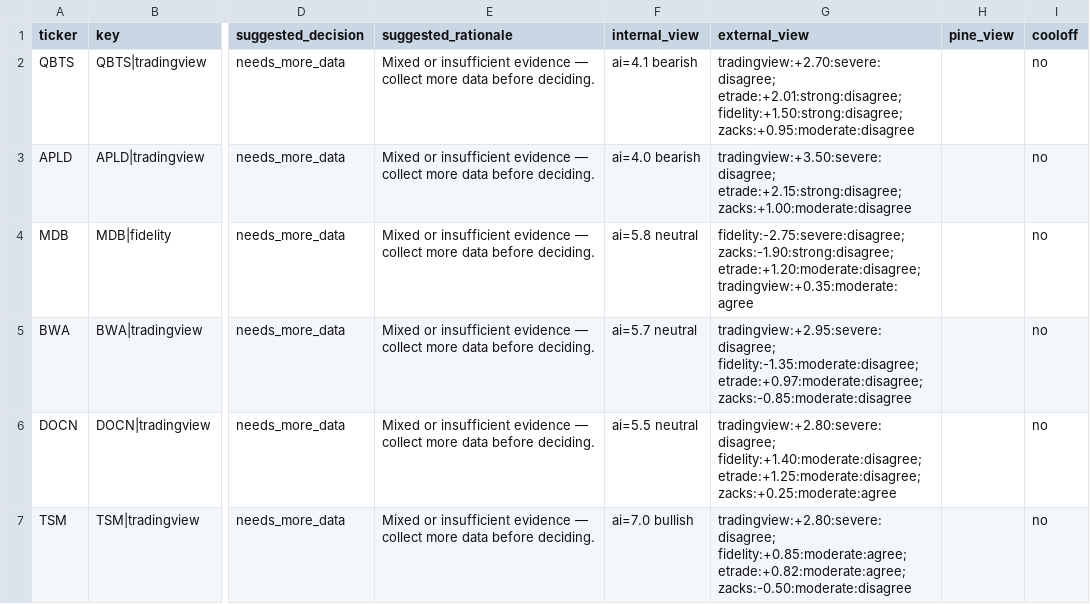
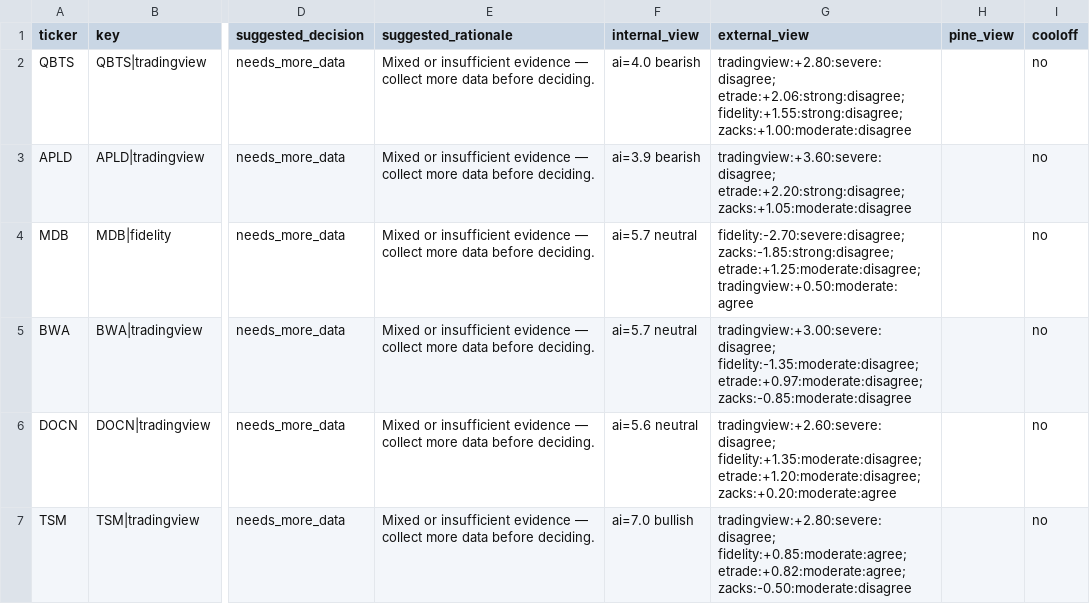
Before and after one commit to stdeplock-prog/ai-stock-rankings, a CSV file: data/reports/disagreement_queue_review.csv, drawn as a sheet; only a part is shown, gaps mark what is left out; the diff covers the shown part only; the diff names each change by its address in the sheet, - before the commit and + after, or states it on an @@ line.

```diff
--- a/data/reports/disagreement_queue_review.csv
+++ b/data/reports/disagreement_queue_review.csv
-F2 (internal_view): ai=4.1 bearish
+F2 (internal_view): ai=4.0 bearish
-G2 (external_view): tradingview:+2.70:severe:disagree; etrade:+2.01:strong:disagree; fidelity:+1.50:strong:disagree; zacks:+0.95:moderate:disagree
+G2 (external_view): tradingview:+2.80:severe:disagree; etrade:+2.06:strong:disagree; fidelity:+1.55:strong:disagree; zacks:+1.00:moderate:disagree
-F3 (internal_view): ai=4.0 bearish
+F3 (internal_view): ai=3.9 bearish
-G3 (external_view): tradingview:+3.50:severe:disagree; etrade:+2.15:strong:disagree; zacks:+1.00:moderate:disagree
+G3 (external_view): tradingview:+3.60:severe:disagree; etrade:+2.20:strong:disagree; zacks:+1.05:moderate:disagree
-F4 (internal_view): ai=5.8 neutral
+F4 (internal_view): ai=5.7 neutral
-G4 (external_view): fidelity:-2.75:severe:disagree; zacks:-1.90:strong:disagree; etrade:+1.20:moderate:disagree; tradingview:+0.35:moderate:agree
+G4 (external_view): fidelity:-2.70:severe:disagree; zacks:-1.85:strong:disagree; etrade:+1.25:moderate:disagree; tradingview:+0.50:moderate:agree
-G5 (external_view): tradingview:+2.95:severe:disagree; fidelity:-1.35:moderate:disagree; etrade:+0.97:moderate:disagree;…
+G5 (external_view): tradingview:+3.00:severe:disagree; fidelity:-1.35:moderate:disagree; etrade:+0.97:moderate:disagree;…
-F6 (internal_view): ai=5.5 neutral
+F6 (internal_view): ai=5.6 neutral
-G6 (external_view): tradingview:+2.80:severe:disagree; fidelity:+1.40:moderate:disagree; etrade:+1.25:moderate:disagree; zacks:+0.25:moderate:agree
+G6 (external_view): tradingview:+2.60:severe:disagree; fidelity:+1.35:moderate:disagree; etrade:+1.20:moderate:disagree; zacks:+0.20:moderate:agree
```
Also changed, not shown: 1 removed row and 9 edited cells elsewhere in this file, data/processed/catalysts.csv, data/processed/scoring_outputs/swing_rankings.csv, 48 other files.
